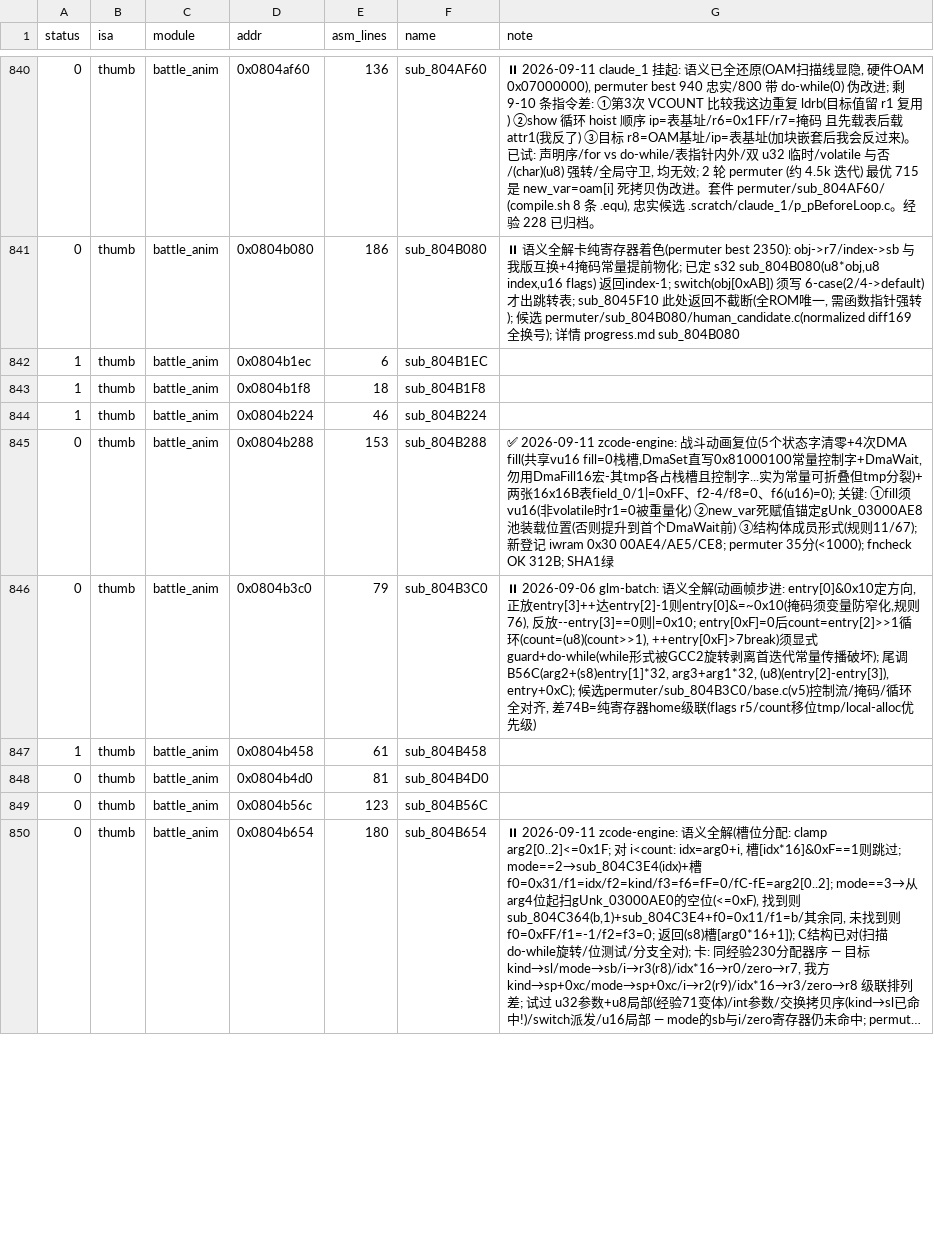
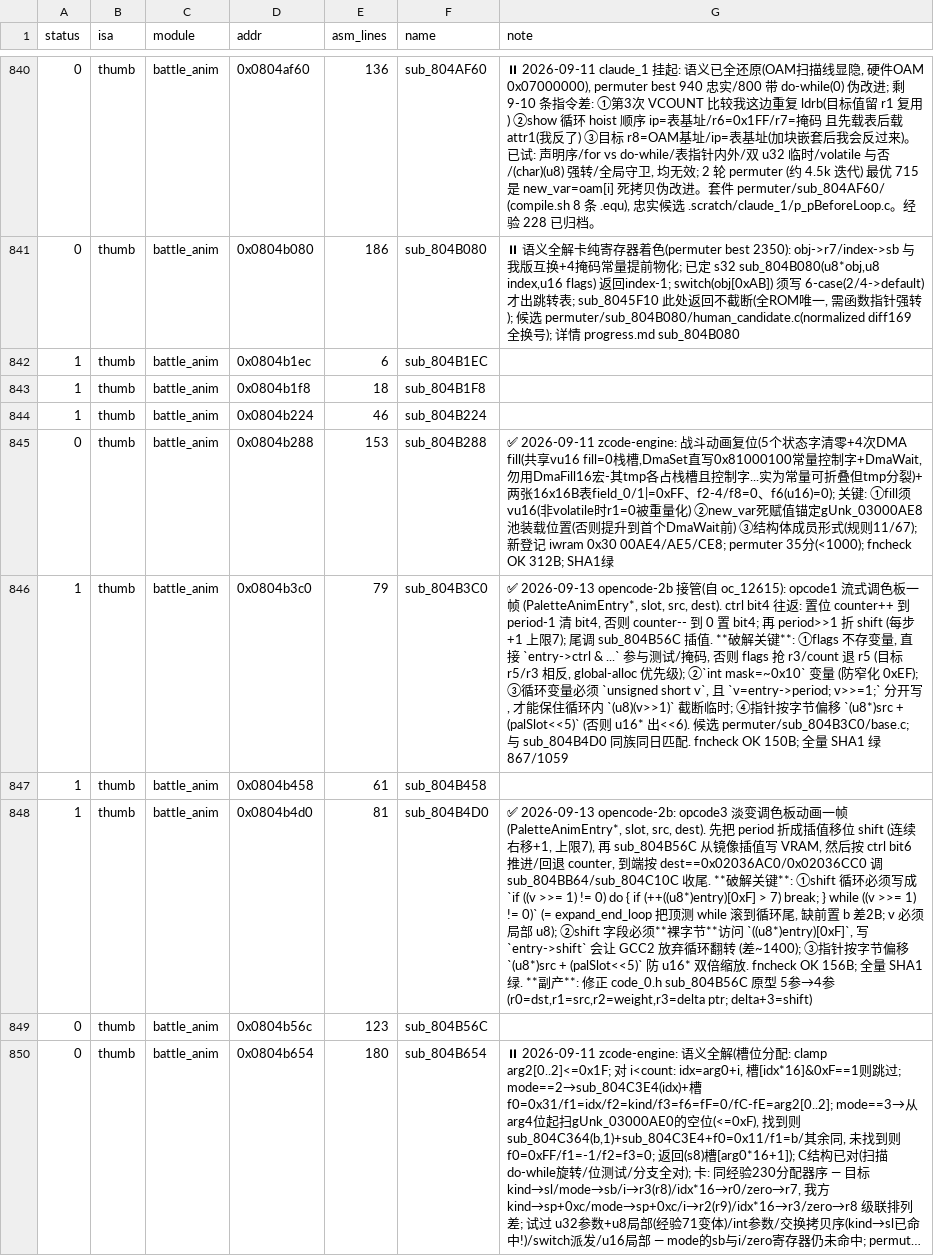
Before and after one commit to gpnux1/ll, a TSV file: functions.tsv, drawn as a sheet; only a part is shown, gaps mark what is left out; long unchanged cells end in …; the diff covers the shown part only; the diff names each change by its address in the sheet, - before the commit and + after, or states it on an @@ line.

```diff
--- a/functions.tsv
+++ b/functions.tsv
-A846 (status): 0
+A846 (status): 1
-G846 (note): ⏸ 2026-09-06 glm-batch: 语义全解(动画帧步进: entry[0]&0x10定方向, 正放entry[3]++达entry[2]-1则entry[0]&=~0x10(掩码须变量防窄化,规则76), 反放--entry[3]==0则|=0x10; entry[0xF]=0后count=entry[2]>>1循环(count=(u8)(count>>1), ++entry[0xF]>7break)须显式guard+do-while(while形式被GCC2旋转剥离首迭代常量传播破坏); 尾调B56C(arg2+(s8)entry[1]*32, arg3+arg1*32, (u8)(entry[2]-entry[3]), entry+0xC); 候选permuter/sub_804B3C0/base.c(v5)控制流/掩码/循环全对齐, 差74B=纯寄存器home级联(flags r5/count移位tmp/local-alloc优先级)
+G846 (note): ✅ 2026-09-13 opencode-2b 接管(自 oc_12615): opcode1 流式调色板一帧 (PaletteAnimEntry*, slot, src, dest). ctrl bit4 往返: 置位 counter++ 到 period-1 清 bit4, 否则 counter-- 到 0 置 bit4; 再 period>>1 折 shift (每步+1 上限7); 尾调 sub_804B56C 插值. **破解关键**: ①flags 不存变量, 直接 `entry->ctrl & ...` 参与测试/掩码, 否则 flags 抢 r3/count 退 r5 (目标 r5/r3 相反, global-alloc 优先级); ②`int mask=~0x10` 变量 (防窄化 0xEF); ③循环变量必须 `unsigned short v`, 且 `v=entry->period; v>>=1;` 分开写, 才能保住循环内 `(u8)(v>>1)` 截断临时; ④指针按字节偏移 `(u8*)src + (palSlot<<5)` (否则 u16* 出<<6). 候选 permuter/sub_804B3C0/base.c; 与 sub_804B4D0 同族同日匹配. fncheck OK 150B; 全量 SHA1 绿 867/1059
-A848 (status): 0
+A848 (status): 1
-G848 (note): (empty)
+G848 (note): ✅ 2026-09-13 opencode-2b: opcode3 淡变调色板动画一帧 (PaletteAnimEntry*, slot, src, dest). 先把 period 折成插值移位 shift (连续右移+1, 上限7), 再 sub_804B56C 从镜像插值写 VRAM, 然后按 ctrl bit6 推进/回退 counter, 到端按 dest==0x02036AC0/0x02036CC0 调 sub_804BB64/sub_804C10C 收尾. **破解关键**: ①shift 循环必须写成 `if ((v >>= 1) != 0) do { if (++((u8*)entry)[0xF] > 7) break; } while ((v >>= 1) != 0)` (= expand_end_loop 把顶测 while 滚到循环尾, 缺前置 b 差2B; v 必须局部 u8); ②shift 字段必须**裸字节**访问 `((u8*)entry)[0xF]`, 写 `entry->shift` 会让 GCC2 放弃循环翻转 (差~1400); ③指针按字节偏移 `(u8*)src + (palSlot<<5)` 防 u16* 双倍缩放. fncheck OK 156B; 全量 SHA1 绿. **副产**: 修正 code_0.h sub_804B56C 原型 5参→4参 (r0=dst,r1=src,r2=weight,r3=delta ptr; delta+3=shift)
```
Also changed, not shown: 9 edited cells elsewhere in this file, 22 other files.
